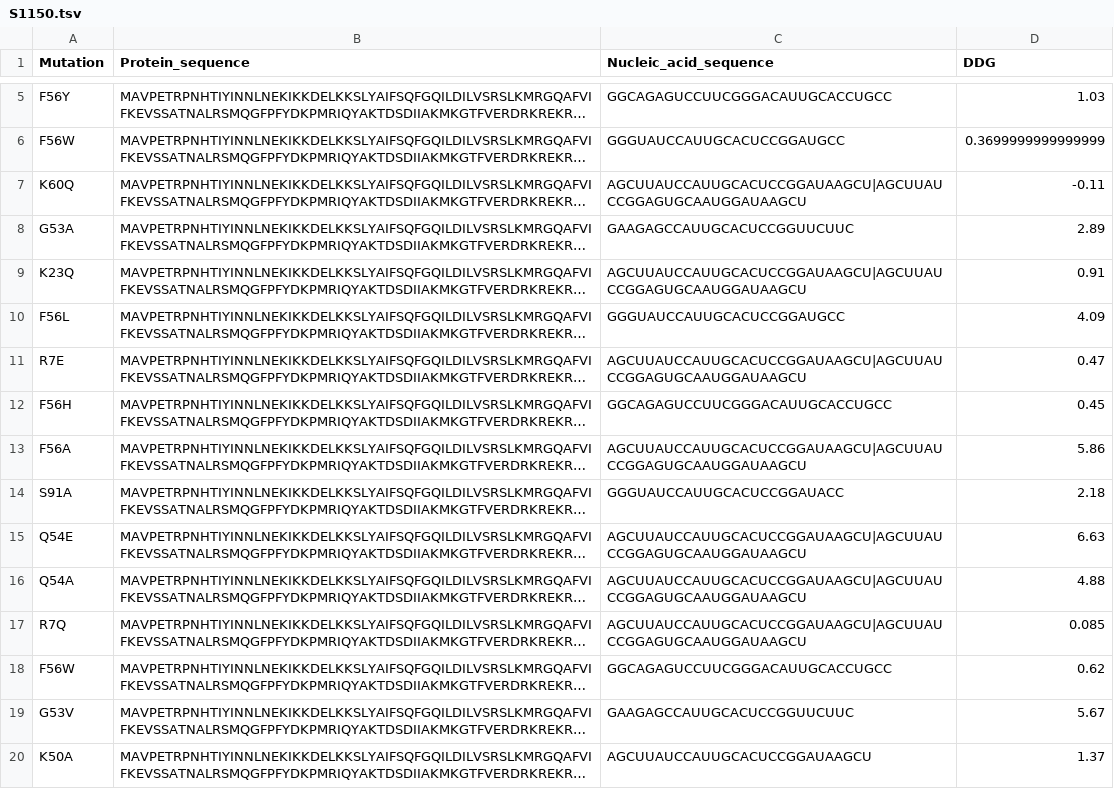
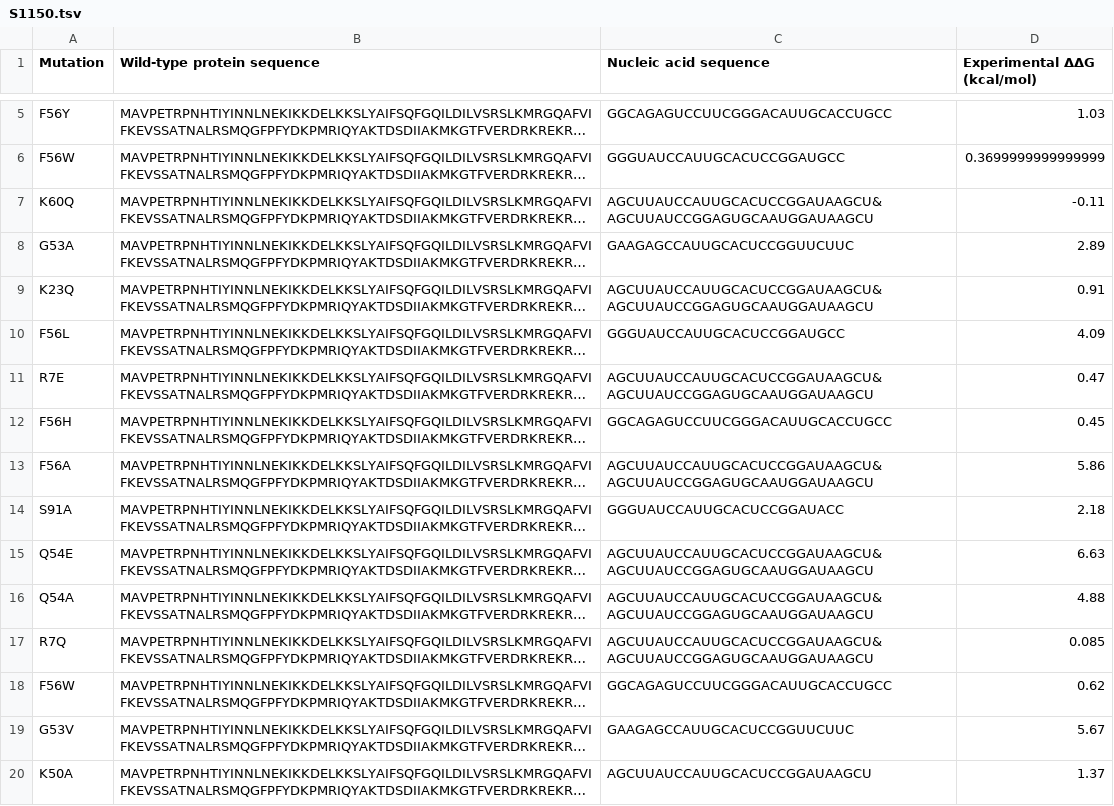
Before and after one commit to minghuilab/PremPNI, a TSV file: datasets/S1150.tsv, drawn as a sheet; only a part is shown, gaps mark what is left out; long unchanged cells end in …; the diff covers the shown part only; the diff names each change by its address in the sheet, - before the commit and + after, or states it on an @@ line.

Commit message:
Publish final datasets and simplify Docker usage

```diff
--- a/datasets/S1150.tsv
+++ b/datasets/S1150.tsv
-B1: Protein_sequence
+B1: Wild-type protein sequence
-C1: Nucleic_acid_sequence
+C1: Nucleic acid sequence
-D1: DDG
+D1: Experimental ΔΔG (kcal/mol)
-C7 (Nucleic acid sequence): AGCUUAUCCAUUGCACUCCGGAUAAGCU|AGCUUAUCCGGAGUGCAAUGGAUAAGCU
+C7 (Nucleic acid sequence): AGCUUAUCCAUUGCACUCCGGAUAAGCU&AGCUUAUCCGGAGUGCAAUGGAUAAGCU
-C9 (Nucleic acid sequence): AGCUUAUCCAUUGCACUCCGGAUAAGCU|AGCUUAUCCGGAGUGCAAUGGAUAAGCU
+C9 (Nucleic acid sequence): AGCUUAUCCAUUGCACUCCGGAUAAGCU&AGCUUAUCCGGAGUGCAAUGGAUAAGCU
-C11 (Nucleic acid sequence): AGCUUAUCCAUUGCACUCCGGAUAAGCU|AGCUUAUCCGGAGUGCAAUGGAUAAGCU
+C11 (Nucleic acid sequence): AGCUUAUCCAUUGCACUCCGGAUAAGCU&AGCUUAUCCGGAGUGCAAUGGAUAAGCU
-C13 (Nucleic acid sequence): AGCUUAUCCAUUGCACUCCGGAUAAGCU|AGCUUAUCCGGAGUGCAAUGGAUAAGCU
+C13 (Nucleic acid sequence): AGCUUAUCCAUUGCACUCCGGAUAAGCU&AGCUUAUCCGGAGUGCAAUGGAUAAGCU
-C15:C17 (Nucleic acid sequence): AGCUUAUCCAUUGCACUCCGGAUAAGCU|AGCUUAUCCGGAGUGCAAUGGAUAAGCU
+C15:C17 (Nucleic acid sequence): AGCUUAUCCAUUGCACUCCGGAUAAGCU&AGCUUAUCCGGAGUGCAAUGGAUAAGCU
```
Also changed, not shown: 60 edited cells elsewhere in this file, datasets/S1664.tsv, 22 other files.
